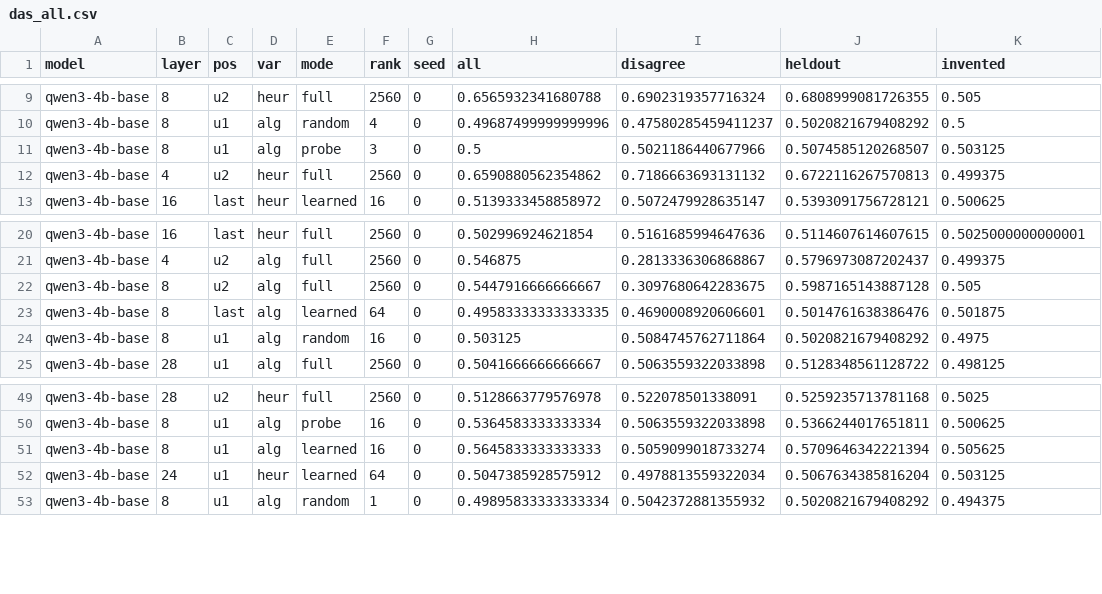
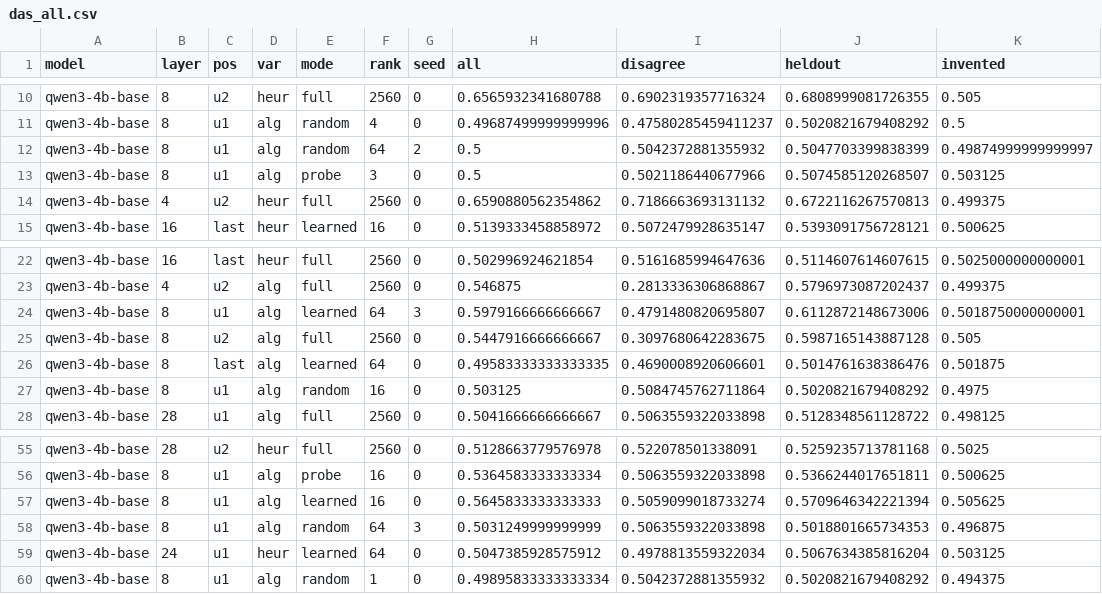
Before and after one commit to chr-wn/uot-t1, a CSV file: t1/figures/phase2/das_all.csv, drawn as a sheet; only a part is shown, gaps mark what is left out; the diff covers the shown part only; the diff names each change by its address in the sheet, - before the commit and + after, or states it on an @@ line.

```diff
--- a/t1/figures/phase2/das_all.csv
+++ b/t1/figures/phase2/das_all.csv
+row 12: qwen3-4b-base | 8 | u1 | alg | random | 64 | 2 | 0.5 | 0.5042372881355932 | 0.5047703399838399 | 0.49874999999999997
+row 24: qwen3-4b-base | 8 | u1 | alg | learned | 64 | 3 | 0.5979166666666667 | 0.4791480820695807 | 0.6112872148673006 | 0.5018750000000001
+row 58: qwen3-4b-base | 8 | u1 | alg | random | 64 | 3 | 0.5031249999999999 | 0.5063559322033898 | 0.5018801665734353 | 0.496875
```
Also changed, not shown: 10 added rows elsewhere in this file, 14 other files.
